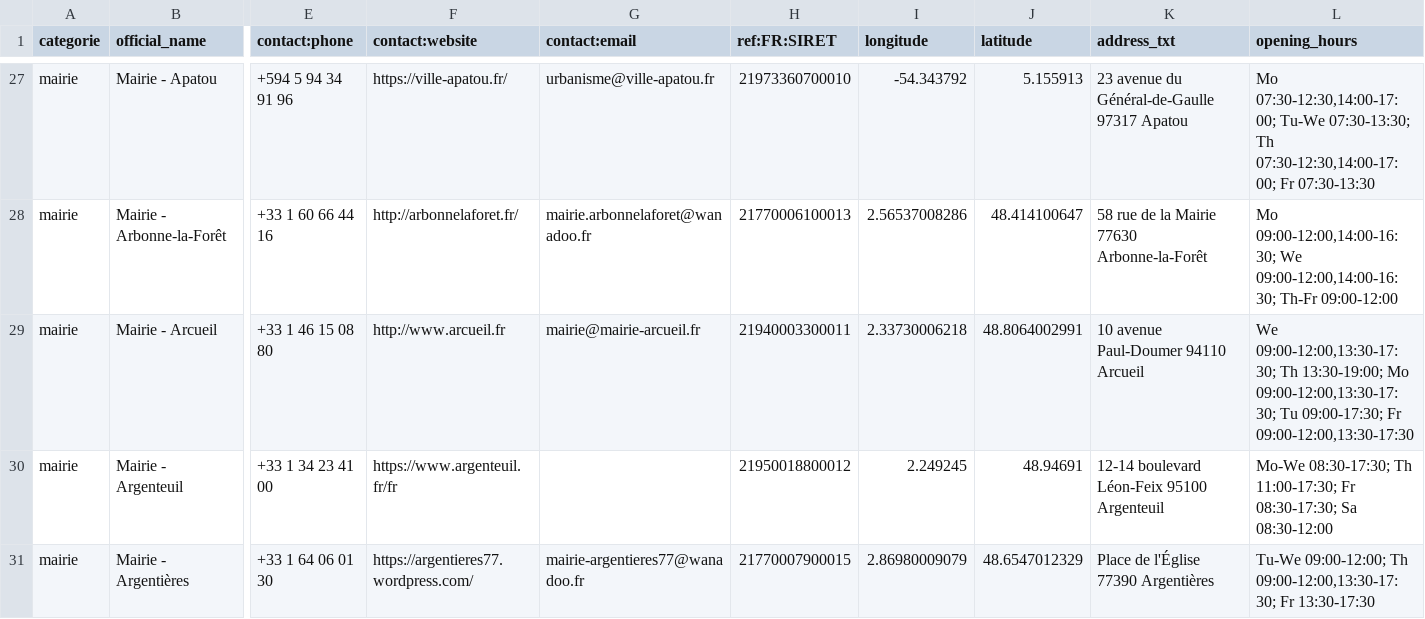
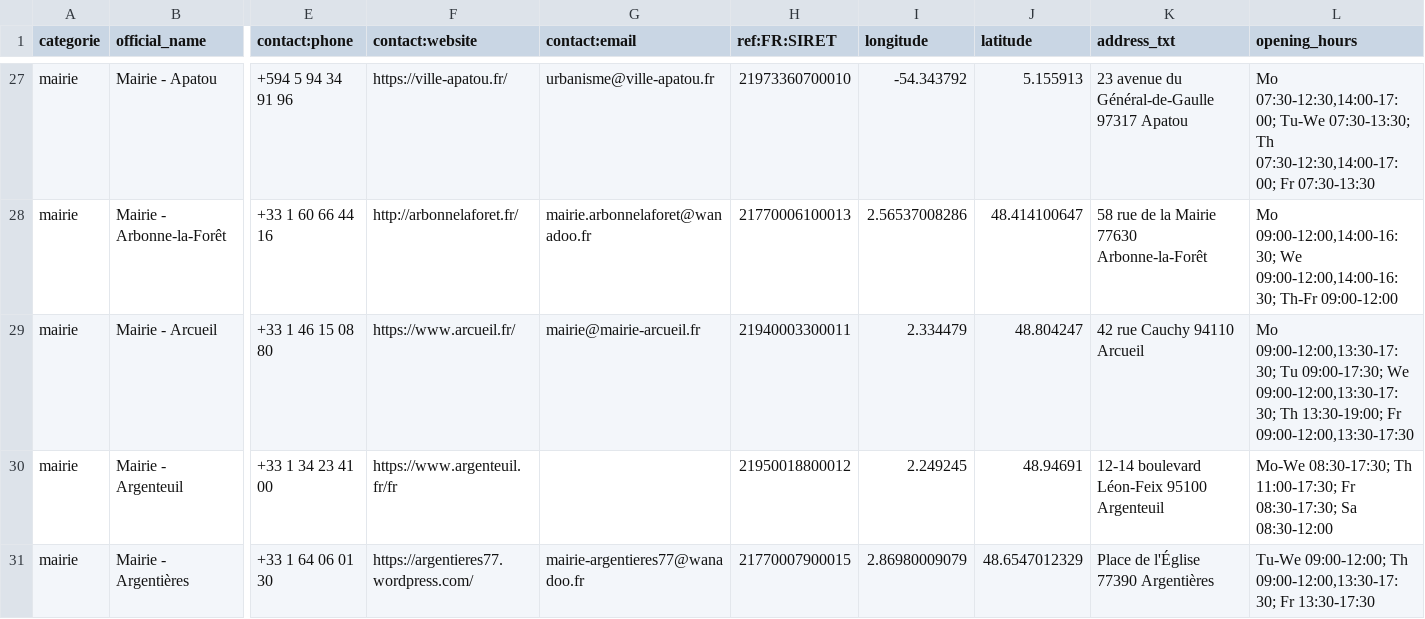
Before and after one commit to nlehuby/sepuqu, a CSV file: focus_with_osm.csv, drawn as a sheet; only a part is shown, gaps mark what is left out; the diff covers the shown part only; the diff names each change by its address in the sheet, - before the commit and + after, or states it on an @@ line.

```diff
--- a/focus_with_osm.csv
+++ b/focus_with_osm.csv
-F29 (contact:website): http://www.arcueil.fr
+F29 (contact:website): https://www.arcueil.fr/
-I29 (longitude): 2.33730006218
+I29 (longitude): 2.334479
-J29 (latitude): 48.8064002991
+J29 (latitude): 48.804247
-K29 (address_txt): 10 avenue Paul-Doumer 94110 Arcueil
+K29 (address_txt): 42 rue Cauchy 94110 Arcueil
-L29 (opening_hours): We 09:00-12:00,13:30-17:30; Th 13:30-19:00; Mo 09:00-12:00,13:30-17:30; Tu 09:00-17:30; Fr 09:00-12:00,13:30-17:30
+L29 (opening_hours): Mo 09:00-12:00,13:30-17:30; Tu 09:00-17:30; We 09:00-12:00,13:30-17:30; Th 13:30-19:00; Fr 09:00-12:00,13:30-17:30
```
Also changed, not shown: 7 edited cells elsewhere in this file, 1 other file.
